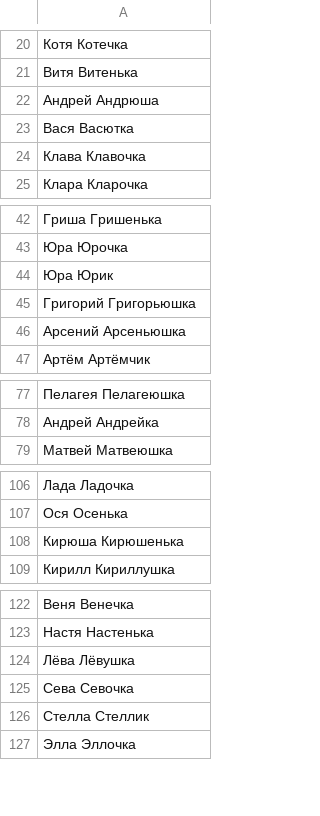
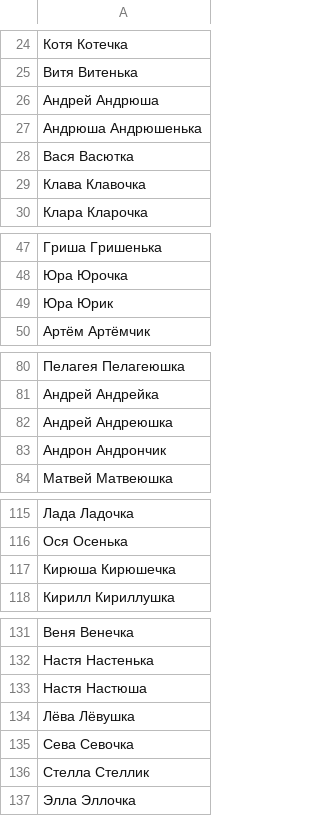
Before and after one commit to roddar92/linguistics_problems, a TSV file: src/ngrams/resources/diminutive/train_diminutives.tsv, drawn as a sheet; only a part is shown, gaps mark what is left out; the diff covers the shown part only.

```diff
--- a/src/ngrams/resources/diminutive/train_diminutives.tsv
+++ b/src/ngrams/resources/diminutive/train_diminutives.tsv
@@ -22,2 +26,3 @@
 Андрей  Андрюша
+Андрюша Андрюшенька
 Вася    Васютка
@@ -44,4 +49,2 @@
 Юра Юрик
-Григорий    Григорьюшка
-Арсений Арсеньюшка
 Артём   Артёмчик
@@ -78,2 +81,4 @@
 Андрей  Андрейка
+Андрей  Андреюшка
+Андрон  Андрончик
 Матвей  Матвеюшка
@@ -107,3 +116,3 @@
 Ося Осенька
-Кирюша  Кирюшенька
+Кирюша  Кирюшечка
 Кирилл  Кириллушка
@@ -123,2 +132,3 @@
 Настя   Настенька
+Настя   Настюша
 Лёва    Лёвушка
```
Also changed, not shown: 16 added rows, 1 removed row and 1 edited cell elsewhere in this file, src/ngrams/resources/diminutive/test_diminutives.tsv, 1 other file.
